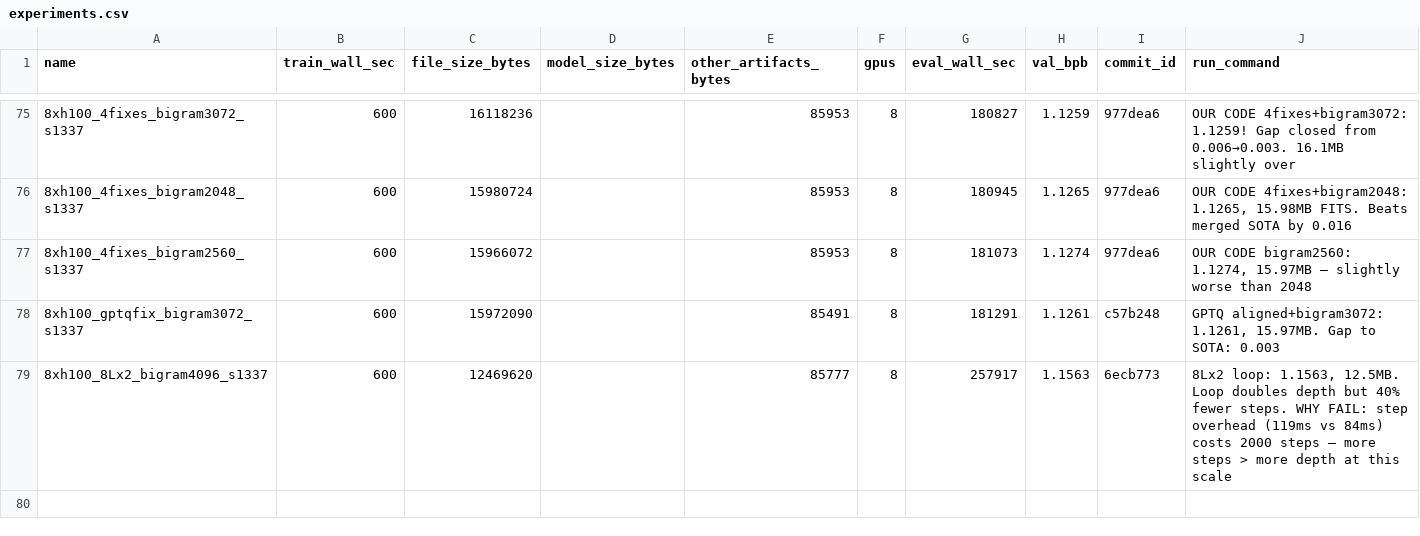
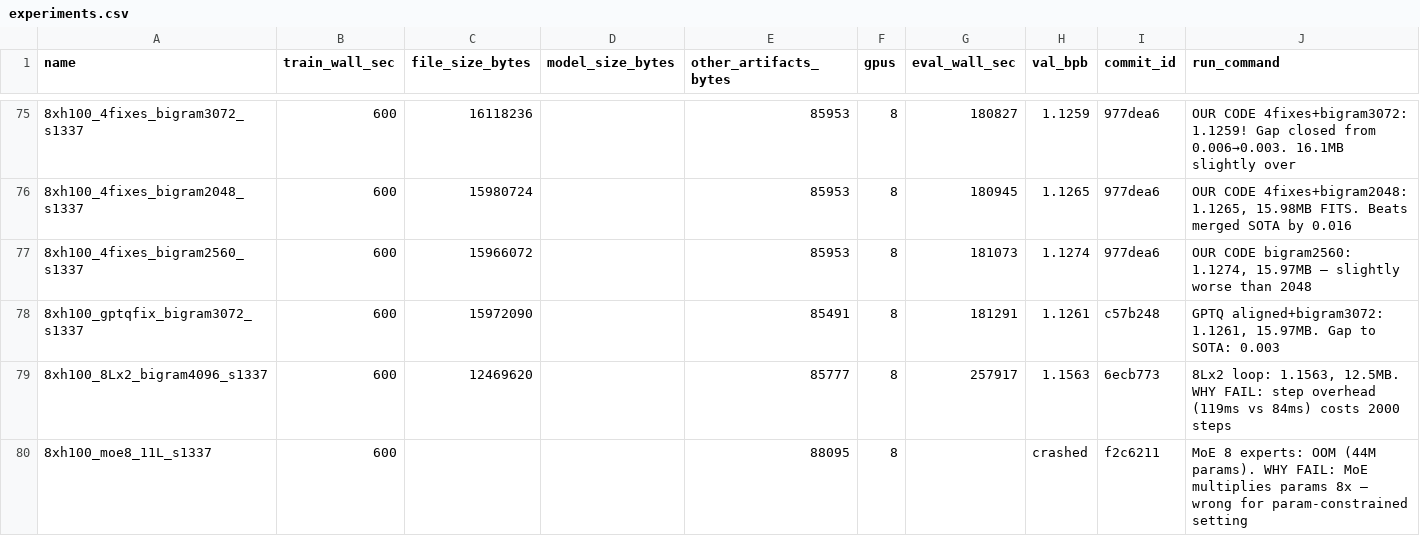
Before and after one commit to openai/parameter-golf, a CSV file: experiments.csv, drawn as a sheet; only a part is shown, gaps mark what is left out; the diff names each change by its address in the sheet, - before the commit and + after, or states it on an @@ line.

```diff
--- a/experiments.csv
+++ b/experiments.csv
-J79 (run_command): …1.1563, 12.5MB. Loop doubles depth but 40% fewer steps. WHY FAIL: step overhead (119ms vs 84ms) costs 2000 steps — more steps > more depth at this scale
+J79 (run_command): …1.1563, 12.5MB. WHY FAIL: step overhead (119ms vs 84ms) costs 2000 steps
+row 80: 8xh100_moe8_11L_s1337 | 600 |  |  | 88095 | 8 |  | crashed | f2c6211 | MoE 8 experts: OOM (44M params). WHY FAIL: MoE multiplies params 8x — wrong for param-constrained setting
```
